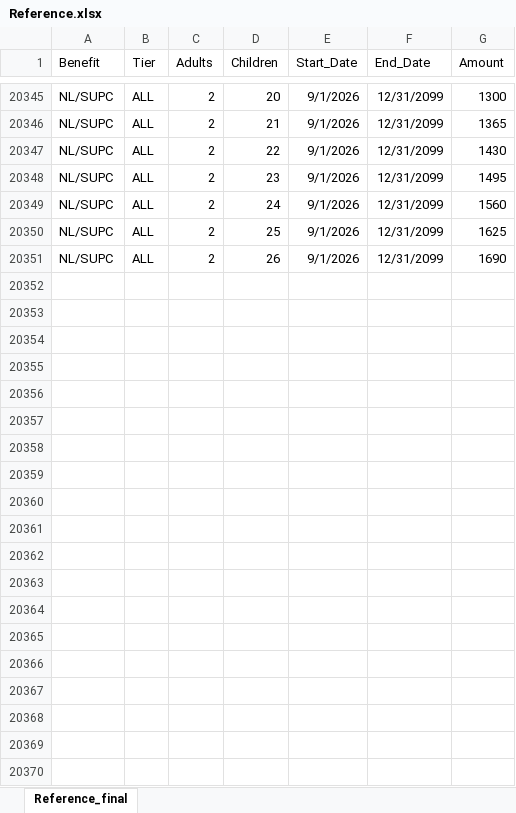
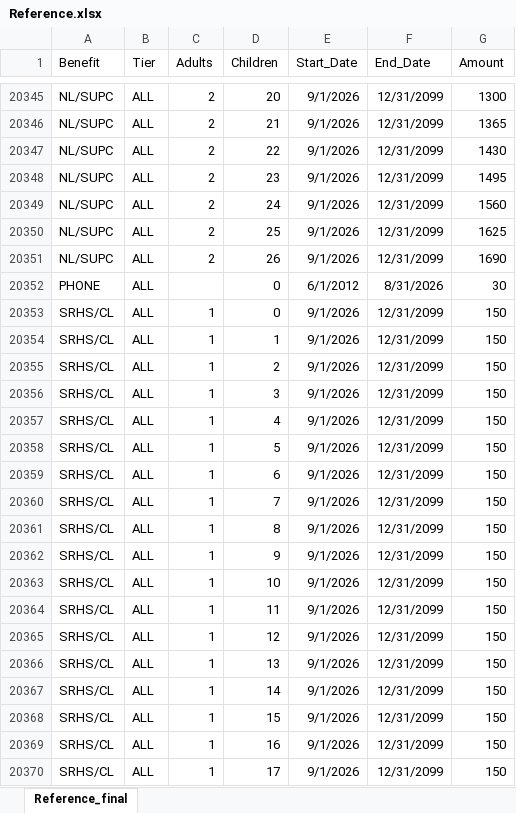
Before and after one commit to alaska2476/SAID-Calculator, an Excel workbook: Reference.xlsx, sheet Reference_final, drawn as a sheet; only a part is shown, gaps mark what is left out; values as stored, in another font and other column widths than the file's, no borders; the diff covers the shown part only; the diff names each change by its address in the sheet, - before the commit and + after, or states it on an @@ line.

Commit message:
Add files via upload

```diff
--- a/Reference.xlsx (sheet Reference_final)
+++ b/Reference.xlsx (sheet Reference_final)
+row 20352: PHONE | ALL |  | 0 | 6/1/2012 | 8/31/2026 | 30
+row 20353: SRHS/CL | ALL | 1 | 0 | 9/1/2026 | 12/31/2099 | 150
+row 20354: SRHS/CL | ALL | 1 | 1 | 9/1/2026 | 12/31/2099 | 150
+row 20355: SRHS/CL | ALL | 1 | 2 | 9/1/2026 | 12/31/2099 | 150
+row 20356: SRHS/CL | ALL | 1 | 3 | 9/1/2026 | 12/31/2099 | 150
+row 20357: SRHS/CL | ALL | 1 | 4 | 9/1/2026 | 12/31/2099 | 150
+row 20358: SRHS/CL | ALL | 1 | 5 | 9/1/2026 | 12/31/2099 | 150
+row 20359: SRHS/CL | ALL | 1 | 6 | 9/1/2026 | 12/31/2099 | 150
+row 20360: SRHS/CL | ALL | 1 | 7 | 9/1/2026 | 12/31/2099 | 150
+row 20361: SRHS/CL | ALL | 1 | 8 | 9/1/2026 | 12/31/2099 | 150
+row 20362: SRHS/CL | ALL | 1 | 9 | 9/1/2026 | 12/31/2099 | 150
+row 20363: SRHS/CL | ALL | 1 | 10 | 9/1/2026 | 12/31/2099 | 150
+row 20364: SRHS/CL | ALL | 1 | 11 | 9/1/2026 | 12/31/2099 | 150
+row 20365: SRHS/CL | ALL | 1 | 12 | 9/1/2026 | 12/31/2099 | 150
+row 20366: SRHS/CL | ALL | 1 | 13 | 9/1/2026 | 12/31/2099 | 150
+row 20367: SRHS/CL | ALL | 1 | 14 | 9/1/2026 | 12/31/2099 | 150
+row 20368: SRHS/CL | ALL | 1 | 15 | 9/1/2026 | 12/31/2099 | 150
+row 20369: SRHS/CL | ALL | 1 | 16 | 9/1/2026 | 12/31/2099 | 150
+row 20370: SRHS/CL | ALL | 1 | 17 | 9/1/2026 | 12/31/2099 | 150
```
Also changed, not shown: 36 added rows and 156 edited cells elsewhere in this sheet.
